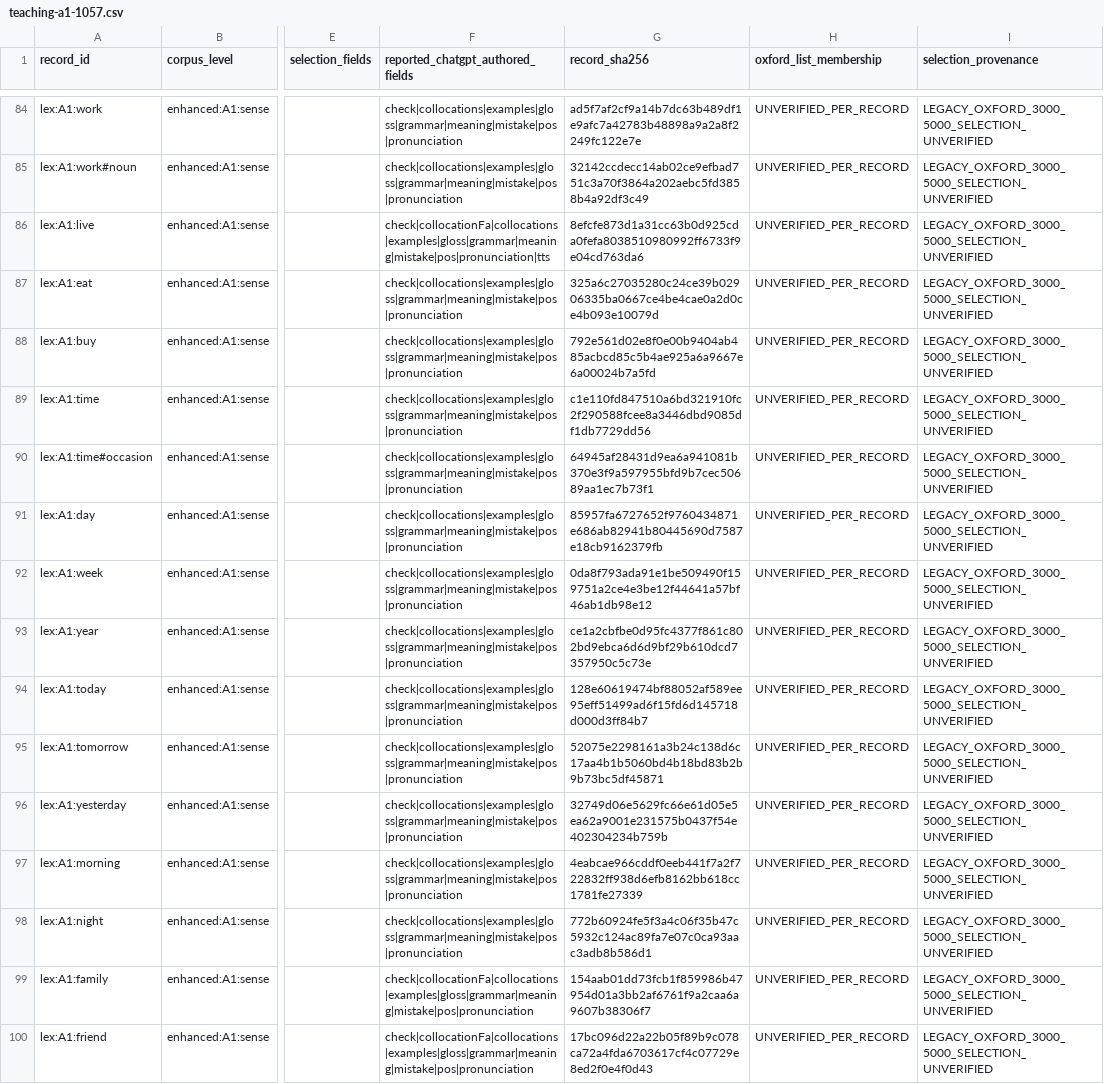
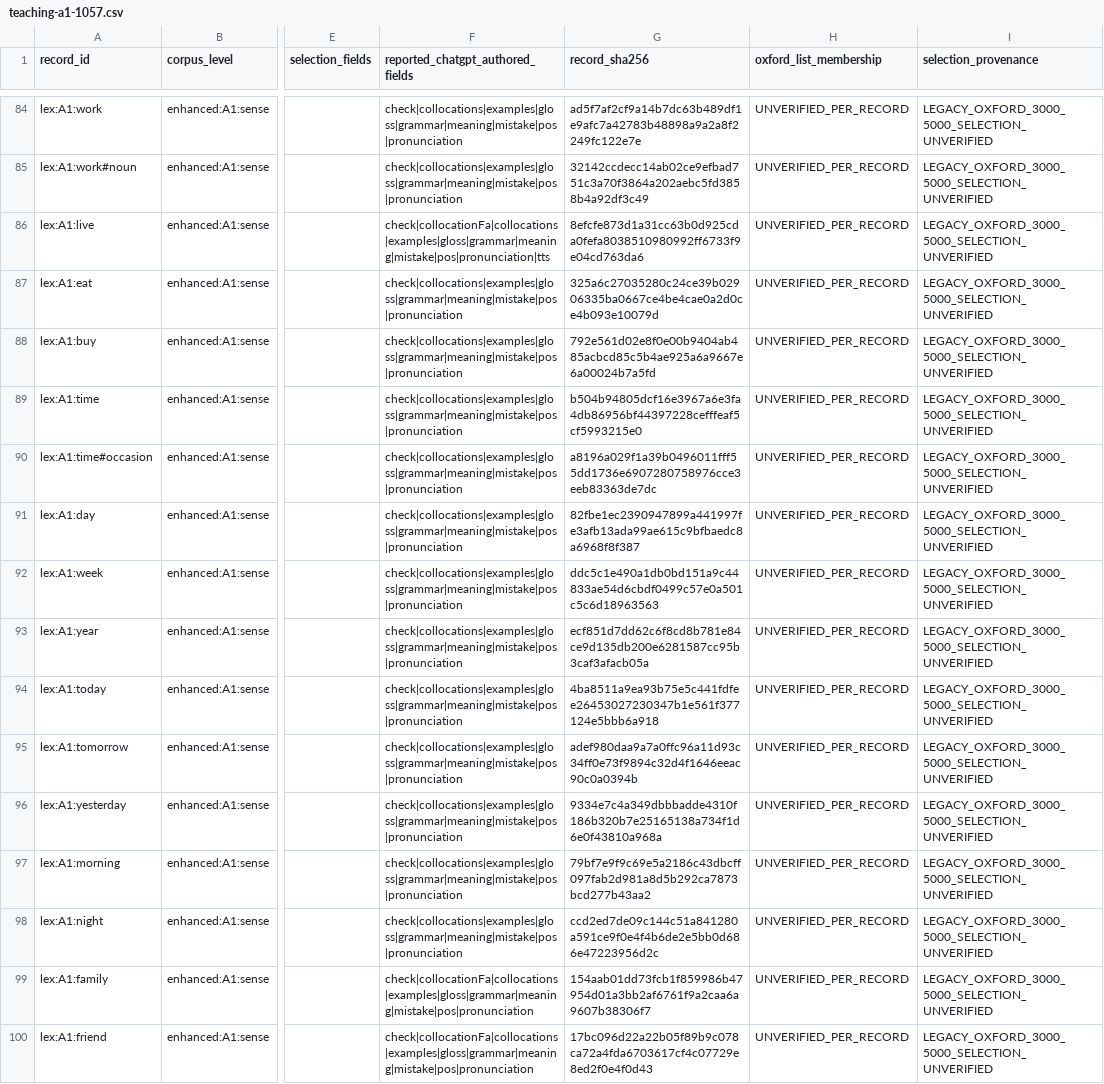
Before and after one commit to mostifa2274-ui/Vajefy, a CSV file: content/rights-staging/legacy-full-lineage/teaching-a1-1057.csv, drawn as a sheet; only a part is shown, gaps mark what is left out; the diff covers the shown part only; the diff names each change by its address in the sheet, - before the commit and + after, or states it on an @@ line.

```diff
--- a/content/rights-staging/legacy-full-lineage/teaching-a1-1057.csv
+++ b/content/rights-staging/legacy-full-lineage/teaching-a1-1057.csv
-G89 (record_sha256): c1e110fd847510a6bd321910fc2f290588fcee8a3446dbd9085df1db7729dd56
+G89 (record_sha256): b504b94805dcf16e3967a6e3fa4db86956bf44397228cefffeaf5cf5993215e0
-G90 (record_sha256): 64945af28431d9ea6a941081b370e3f9a597955bfd9b7cec50689aa1ec7b73f1
+G90 (record_sha256): a8196a029f1a39b0496011fff55dd1736e6907280758976cce3eeb83363de7dc
-G91 (record_sha256): 85957fa6727652f9760434871e686ab82941b80445690d7587e18cb9162379fb
+G91 (record_sha256): 82fbe1ec2390947899a441997fe3afb13ada99ae615c9bfbaedc8a6968f8f387
-G92 (record_sha256): 0da8f793ada91e1be509490f159751a2ce4e3be12f44641a57bf46ab1db98e12
+G92 (record_sha256): ddc5c1e490a1db0bd151a9c44833ae54d6cbdf0499c57e0a501c5c6d18963563
-G93 (record_sha256): ce1a2cbfbe0d95fc4377f861c802bd9ebca6d6d9bf29b610dcd7357950c5c73e
+G93 (record_sha256): ecf851d7dd62c6f8cd8b781e84ce9d135db200e6281587cc95b3caf3afacb05a
-G94 (record_sha256): 128e60619474bf88052af589ee95eff51499ad6f15fd6d145718d000d3ff84b7
+G94 (record_sha256): 4ba8511a9ea93b75e5c441fdfee26453027230347b1e561f377124e5bbb6a918
-G95 (record_sha256): 52075e2298161a3b24c138d6c17aa4b1b5060bd4b18bd83b2b9b73bc5df45871
+G95 (record_sha256): adef980daa9a7a0ffc96a11d93c34ff0e73f9894c32d4f1646eeac90c0a0394b
-G96 (record_sha256): 32749d06e5629fc66e61d05e5ea62a9001e231575b0437f54e402304234b759b
+G96 (record_sha256): 9334e7c4a349dbbbadde4310f186b320b7e25165138a734f1d6e0f43810a968a
-G97 (record_sha256): 4eabcae966cddf0eeb441f7a2f722832ff938d6efb8162bb618cc1781fe27339
+G97 (record_sha256): 79bf7e9f9c69e5a2186c43dbcff097fab2d981a8d5b292ca7873bcd277b43aa2
-G98 (record_sha256): 772b60924fe5f3a4c06f35b47c5932c124ac89fa7e07c0ca93aac3adb8b586d1
+G98 (record_sha256): ccd2ed7de09c144c51a841280a591ce9f0e4f4b6de2e5bb0d686e47223956d2c
```
Also changed, not shown: 163 edited cells elsewhere in this file, 40 other files.
